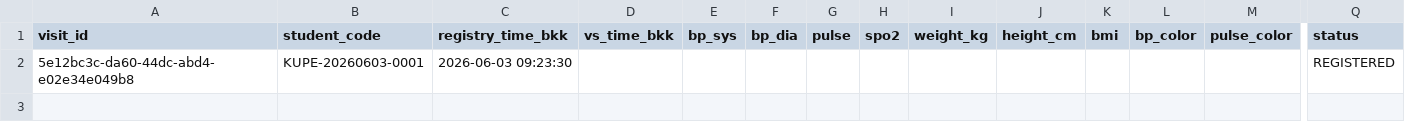
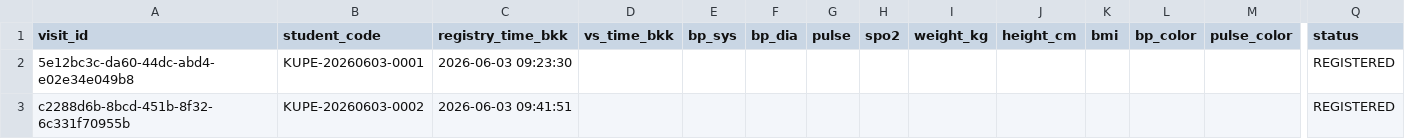
Before and after one commit to PythonianSt/simester2026, a CSV file: student_physical_exam_master.csv, drawn as a sheet; only a part is shown, gaps mark what is left out; rows hold the shown columns only; the diff names each change by its address in the sheet, - before the commit and + after, or states it on an @@ line.

Commit message:
Registry new student KUPE-20260603-0002

```diff
--- a/student_physical_exam_master.csv
+++ b/student_physical_exam_master.csv
+row 3: c2288d6b-8bcd-451b-8f32-6c331f70955b | KUPE-20260603-0002 | 2026-06-03 09:41:51 |  |  |  |  |  |  |  |  |  |  | REGISTERED
```
